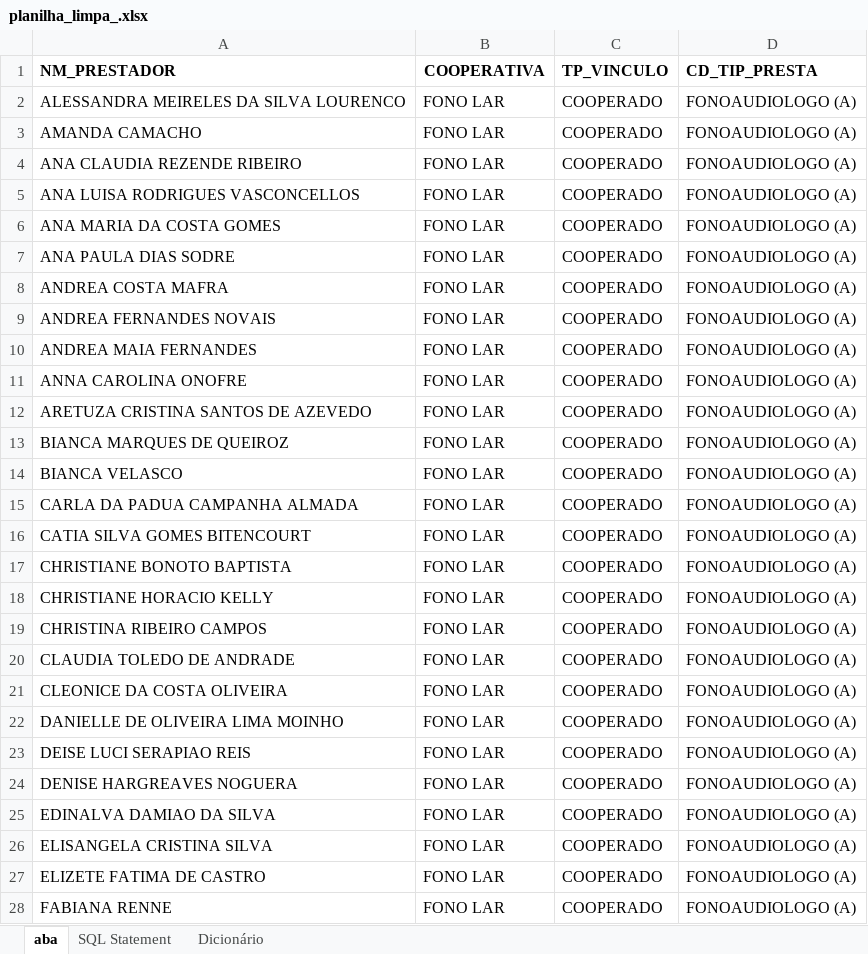
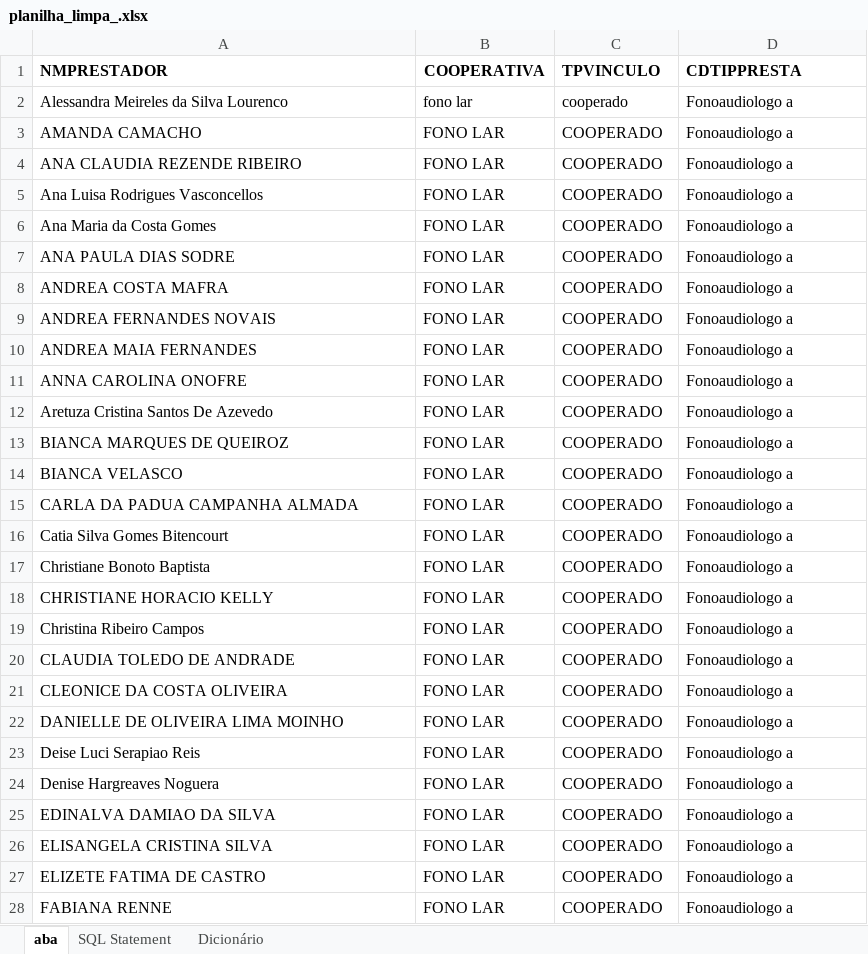
Before and after one commit to pietrovinicius/ROBO---LIMPA-PLANILHA, an Excel workbook: planilha_limpa_.xlsx, sheet aba, drawn as a sheet; only a part is shown; values as stored, in another font and other column widths than the file's, no borders; removed rows and columns are numbered as before the commit, all else as after; the diff covers the shown part only; the diff names each change by its address in the sheet, - before the commit and + after, or states it on an @@ line.

```diff
--- a/planilha_limpa_.xlsx (sheet aba)
+++ b/planilha_limpa_.xlsx (sheet aba)
-A1: NM_PRESTADOR
+A1: NMPRESTADOR
-C1: TP_VINCULO
+C1: TPVINCULO
-D1: CD_TIP_PRESTA
+D1: CDTIPPRESTA
-row 2: ALESSANDRA MEIRELES DA SILVA LOURENCO | FONO LAR | COOPERADO | FONOAUDIOLOGO (A)
+row 2: Alessandra Meireles da Silva Lourenco | fono lar | cooperado | Fonoaudiologo a
-D3:D28 (CDTIPPRESTA): FONOAUDIOLOGO (A)
+D3:D28 (CDTIPPRESTA): Fonoaudiologo a
-A5 (NMPRESTADOR): ANA LUISA RODRIGUES VASCONCELLOS
+A5 (NMPRESTADOR): Ana Luisa Rodrigues Vasconcellos
-A6 (NMPRESTADOR): ANA MARIA DA COSTA GOMES
+A6 (NMPRESTADOR): Ana Maria da Costa Gomes
-A12 (NMPRESTADOR): ARETUZA CRISTINA SANTOS DE AZEVEDO
+A12 (NMPRESTADOR): Aretuza Cristina Santos De Azevedo
-A16 (NMPRESTADOR): CATIA SILVA GOMES BITENCOURT
+A16 (NMPRESTADOR): Catia Silva Gomes Bitencourt
-A17 (NMPRESTADOR): CHRISTIANE BONOTO BAPTISTA
+A17 (NMPRESTADOR): Christiane Bonoto Baptista
-A19 (NMPRESTADOR): CHRISTINA RIBEIRO CAMPOS
+A19 (NMPRESTADOR): Christina Ribeiro Campos
-A23 (NMPRESTADOR): DEISE LUCI SERAPIAO REIS
+A23 (NMPRESTADOR): Deise Luci Serapiao Reis
-A24 (NMPRESTADOR): DENISE HARGREAVES NOGUERA
+A24 (NMPRESTADOR): Denise Hargreaves Noguera
```
Also changed, not shown: 84 edited cells elsewhere in this sheet, sheet Dicionário, sheet SQL Statement, hidden cells, planilha.xlsx, 1 other file.
